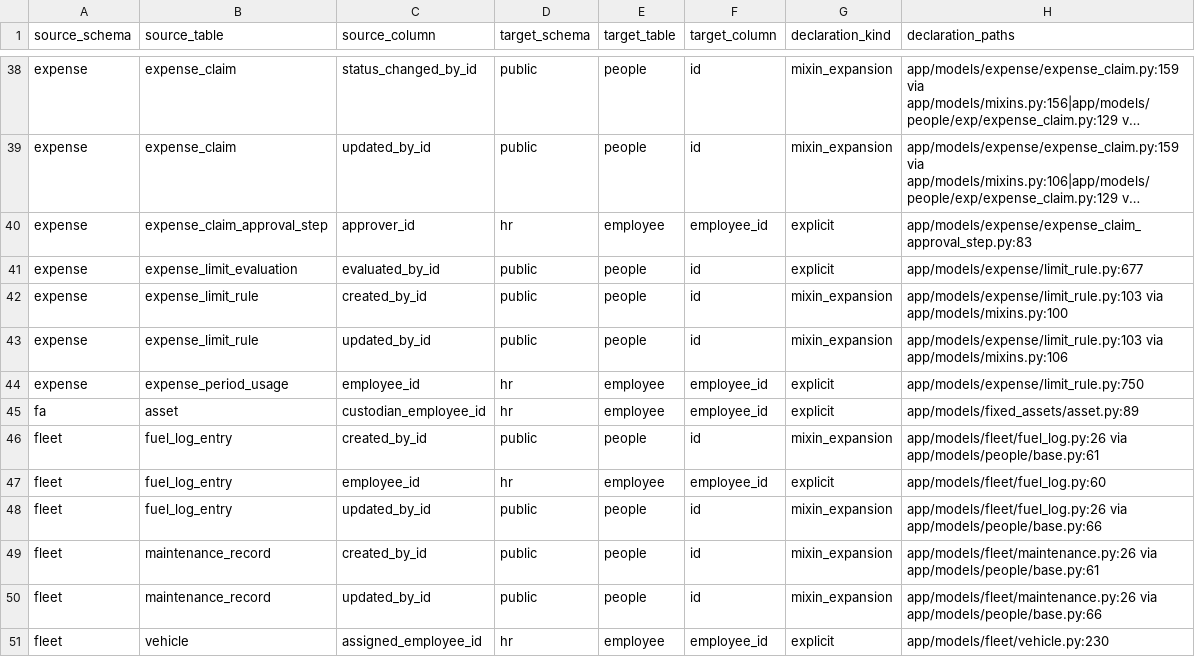
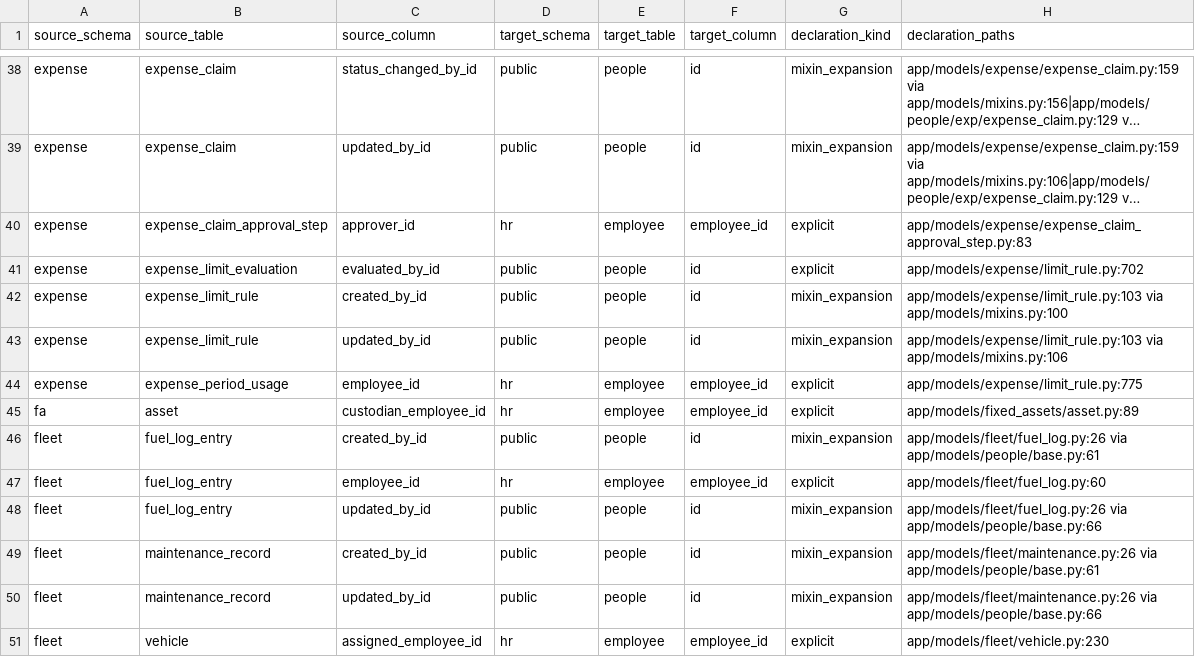
Before and after one commit to michaelayoade/dotmac_erp, a TSV file: docs/inventories/people-dependent-references.tsv, drawn as a sheet; only a part is shown, gaps mark what is left out; long unchanged cells end in …; the diff names each change by its address in the sheet, - before the commit and + after, or states it on an @@ line.

Commit message:
fix: repair expense CI contracts

```diff
--- a/docs/inventories/people-dependent-references.tsv
+++ b/docs/inventories/people-dependent-references.tsv
-H41 (declaration_paths): app/models/expense/limit_rule.py:677
+H41 (declaration_paths): app/models/expense/limit_rule.py:702
-H44 (declaration_paths): app/models/expense/limit_rule.py:750
+H44 (declaration_paths): app/models/expense/limit_rule.py:775
```
Also changed, not shown: 3 other files.
